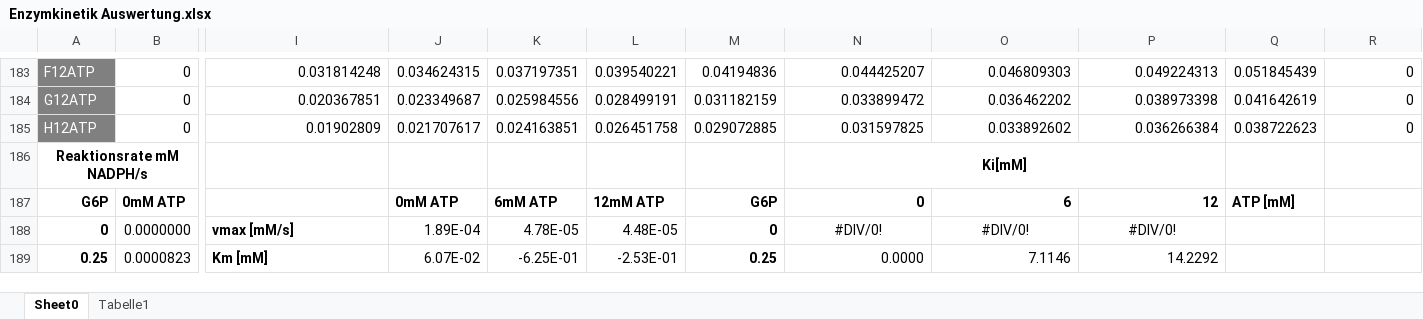
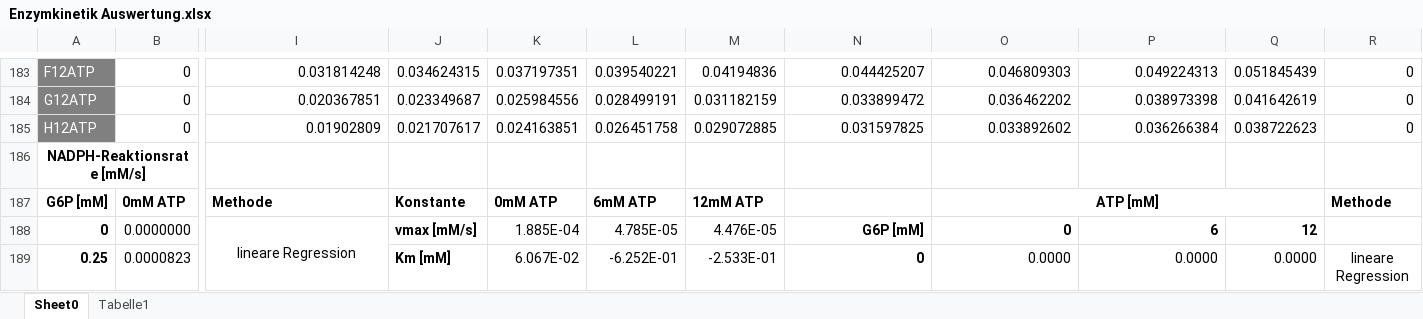
Before and after one commit to marenSchneider/Biochemie, an Excel workbook: Tag 4 Auswertung/Enzymkinetik Auswertung.xlsx, sheet Sheet0, drawn as a sheet; only a part is shown, gaps mark what is left out; values as stored, in another font and other column widths than the file's, no borders; charts and pictures not drawn; removed rows and columns are numbered as before the commit, all else as after; rows hold the shown columns only; the diff covers the shown part only; the diff names each change by its address in the sheet, - before the commit and + after, or states it on an @@ line.

```diff
--- a/Tag 4 Auswertung/Enzymkinetik Auswertung.xlsx (sheet Sheet0)
+++ b/Tag 4 Auswertung/Enzymkinetik Auswertung.xlsx (sheet Sheet0)
-A186: Reaktionsrate mM NADPH/s
+A186: NADPH-Reaktionsrate [mM/s]
-N186: Ki[mM]
+N186: (empty)
-N186:P186 merged
-row 187: G6P | 0mM ATP |  | 0mM ATP | 6mM ATP | 12mM ATP | G6P | 0 | 6 | 12 | ATP [mM]
+row 187: G6P [mM] | 0mM ATP | Methode | Konstante | 0mM ATP | 6mM ATP | 12mM ATP |  | ATP [mM] |  |  | Methode
-I188: vmax [mM/s]
+I188: lineare Regression
@@ I188 bold: on → off, alignment: left → center @@
+I188:I189 merged
-J188: 1.89E-04
+J188: vmax [mM/s]
-J188:J189 bold: off
+J188:J189 bold: on
-K188: 4.78E-05
+K188: 1.885E-04
-L188: 4.48E-05
+L188: 4.785E-05
-M188: 0
+M188: 4.476E-05
-M188:M189 bold: on
+M188:M189 bold: off
-N188: #DIV/0!
+N188: G6P [mM]
@@ N188:P188 bold: off → on, alignment: center → right @@
-O188: #DIV/0!
+O188: 0
-P188: #DIV/0!
+P188: 6
-Q188: (empty)
+Q188: 12
-I189: Km [mM]
+I189: (empty)
-J189: 6.07E-02
+J189: Km [mM]
-K189: -6.25E-01
+K189: 6.067E-02
-L189: -2.53E-01
+L189: -6.252E-01
-M189: 0.25
+M189: -2.533E-01
-N189: 0.0000
+N189: 0
-N189 bold: off
+N189 bold: on
-O189: 7.1146
+O189: 0.0000
-P189: 14.2292
+P189: 0.0000
-Q189: (empty)
+Q189: 0.0000
-R189: (empty)
+R189: lineare Regression
+R189:R196 merged
```
Also changed, not shown: 2 added rows, 44 edited cells, cell formats and merged cells elsewhere in this sheet, charts or pictures, 1 other file.
